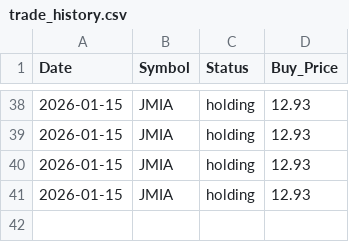
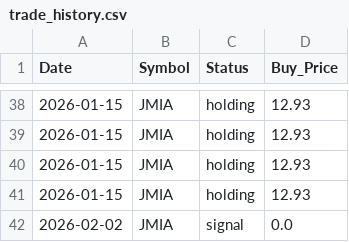
Before and after one commit to junsystemtrade/stock-signal-bot, a CSV file: trade_history.csv, drawn as a sheet; only a part is shown, gaps mark what is left out.

```diff
--- a/trade_history.csv
+++ b/trade_history.csv
@@ -41 +41,2 @@ Date,Symbol,Status,Buy_Price
 2026-01-15,JMIA,holding,12.93
+2026-02-02,JMIA,signal,0.0
```
Also changed, not shown: JMIA_history.csv, NU_history.csv.
